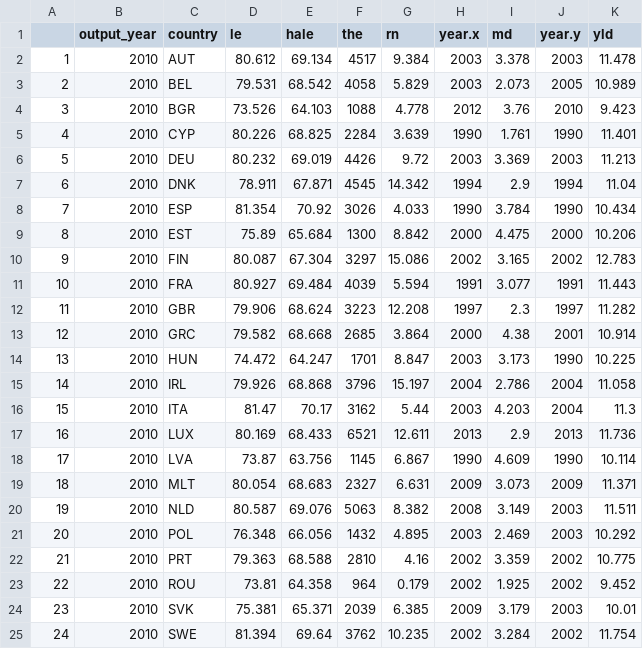
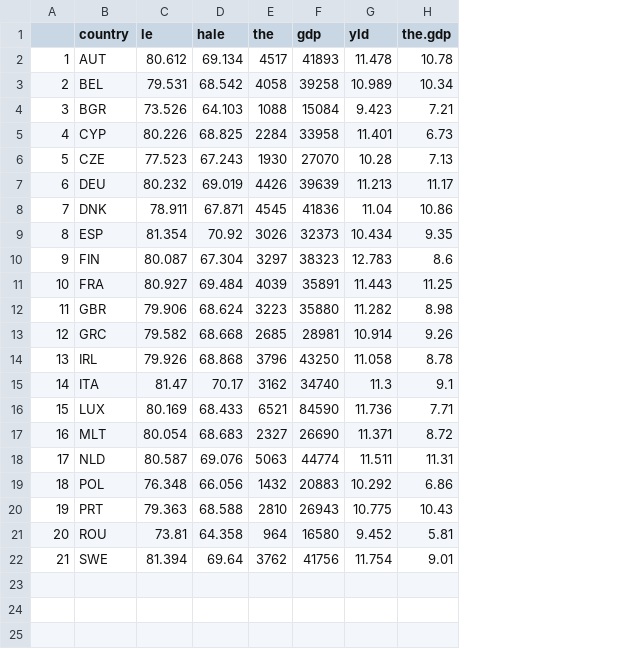
Before and after one commit to SAO65/HMS_SQIL_2017_Capstone, a CSV file: Output_EU_2010.csv, drawn as a sheet; removed rows and columns are numbered as before the commit, all else as after; the diff names each change by its address in the sheet, - before the commit and + after, or states it on an @@ line.

```diff
--- a/Output_EU_2010.csv
+++ b/Output_EU_2010.csv
-column B (output_year), rows 2-8: all 2010; rows 10-13: all 2010; rows 15-17: all 2010; rows 19-23: all 2010; row 25: 2010
-column G (rn), rows 2-8: 9.384 | 5.829 | 4.778 | 3.639 | 9.72 | 14.342 | 4.033; rows 10-13: 15.086 | 5.594 | 12.208 | 3.864; rows 15-17: 15.197 | 5.44 | 12.611; rows 19-23: 6.631 | 8.382 | 4.895 | 4.16 | 0.179; row 25: 10.235
-column H (year.x), rows 2-8: 2003 | 2003 | 2012 | 1990 | 2003 | 1994 | 1990; rows 10-13: 2002 | 1991 | 1997 | 2000; rows 15-17: 2004 | 2003 | 2013; rows 19-23: 2009 | 2008 | 2003 | 2002 | 2002; row 25: 2002
-column I (md), rows 2-8: 3.378 | 2.073 | 3.76 | 1.761 | 3.369 | 2.9 | 3.784; rows 10-13: 3.165 | 3.077 | 2.3 | 4.38; rows 15-17: 2.786 | 4.203 | 2.9; rows 19-23: 3.073 | 3.149 | 2.469 | 3.359 | 1.925; row 25: 3.284
-column J (year.y), rows 2-8: 2003 | 2005 | 2010 | 1990 | 2003 | 1994 | 1990; rows 10-13: 2002 | 1991 | 1997 | 2001; rows 15-17: 2004 | 2004 | 2013; rows 19-23: 2009 | 2003 | 2003 | 2002 | 2002; row 25: 2002
+column F (gdp), rows 2-5: 41893 | 39258 | 15084 | 33958; rows 7-22: 39639 | 41836 | 32373 | 38323 | 35891 | 35880 | 28981 | 43250 | 34740 | 84590 | 26690 | 44774 | 20883 | 26943 | 16580 | 41756
+column H (the.gdp), rows 2-5: 10.78 | 10.34 | 7.21 | 6.73; rows 7-22: 11.17 | 10.86 | 9.35 | 8.6 | 11.25 | 8.98 | 9.26 | 8.78 | 9.1 | 7.71 | 8.72 | 11.31 | 6.86 | 10.43 | 5.81 | 9.01
+row 6: 5 | CZE | 77.523 | 67.243 | 1930 | 27070 | 10.28 | 7.13
@@ column A renumbered from row 7 down @@
-row 9: 8 | 2010 | EST | 75.89 | 65.684 | 1300 | 8.842 | 2000 | 4.475 | 2000 | 10.206
-row 14: 13 | 2010 | HUN | 74.472 | 64.247 | 1701 | 8.847 | 2003 | 3.173 | 1990 | 10.225
-row 18: 17 | 2010 | LVA | 73.87 | 63.756 | 1145 | 6.867 | 1990 | 4.609 | 1990 | 10.114
-row 24: 23 | 2010 | SVK | 75.381 | 65.371 | 2039 | 6.385 | 2009 | 3.179 | 2003 | 10.01
```
Also changed, not shown: Output_EU_1990.csv, 2 other files.
